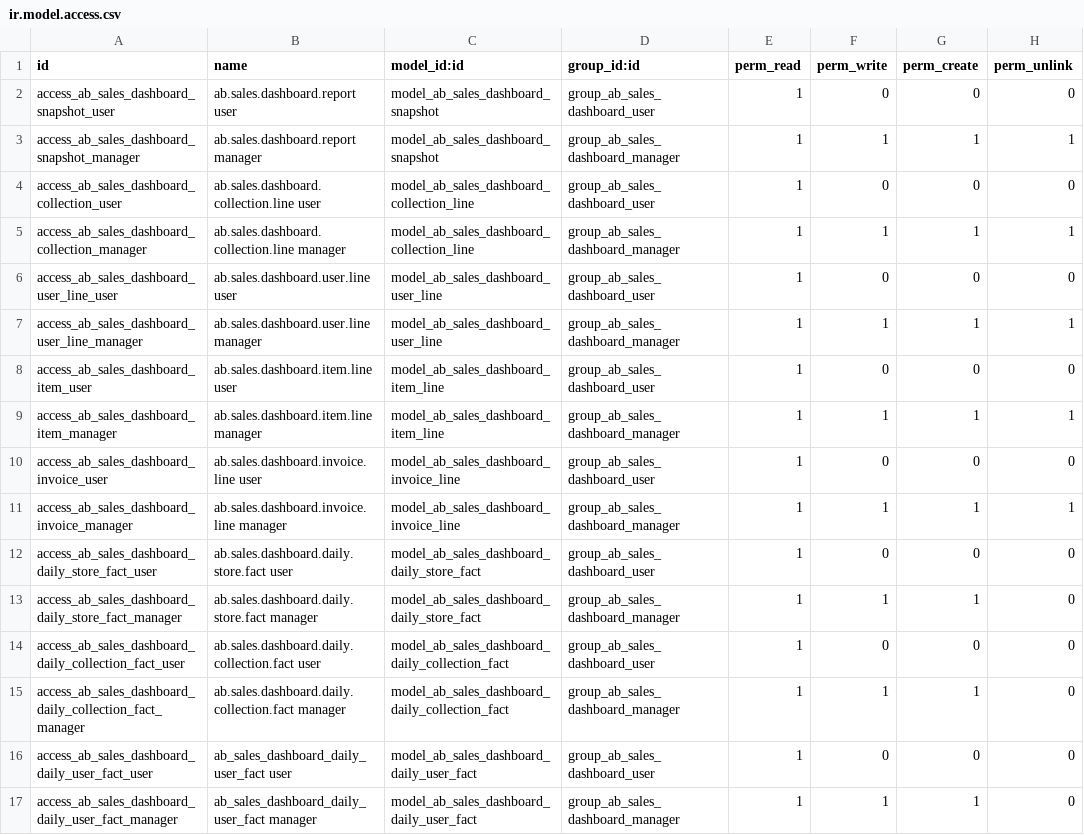
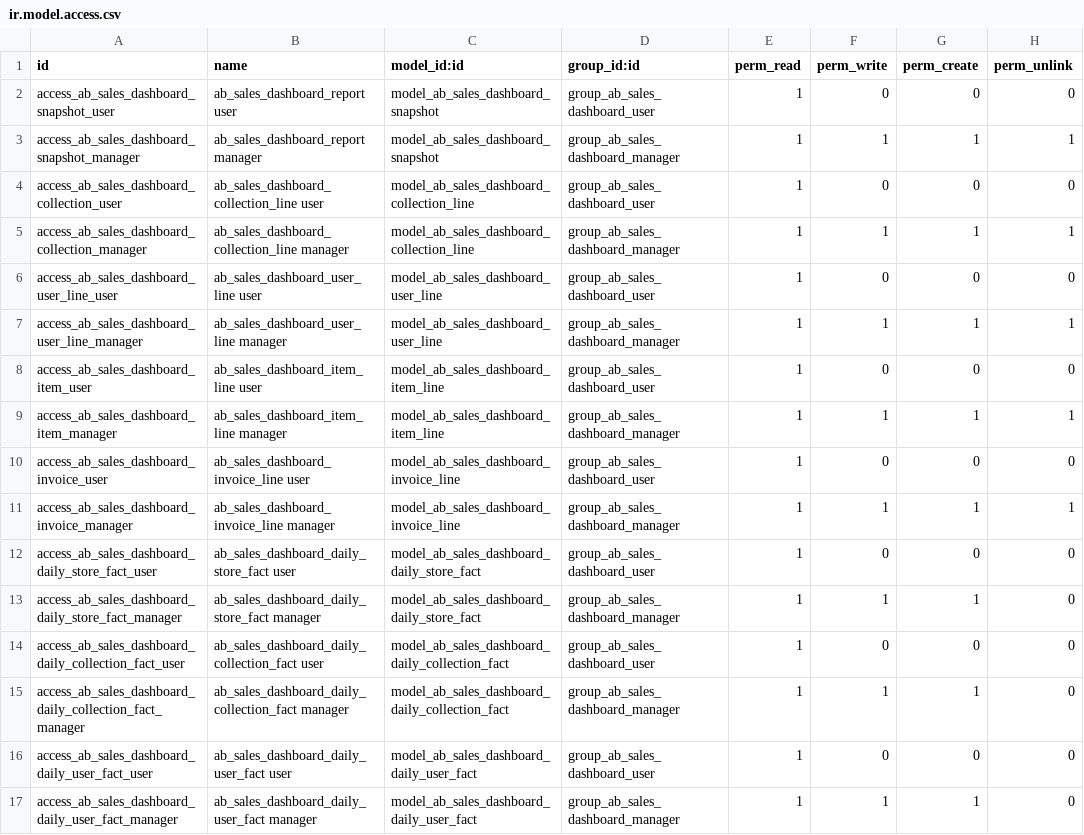
Before and after one commit to abdinpharmacies/hr, a CSV file: ab_sales_dashboard/security/ir.model.access.csv, drawn as a sheet; only a part is shown; the diff covers the shown part only.

Commit message:
ab_sales_dashboard/feat: polish reporting UX, reconciliation console, dashboard sync, and Arabic translations
(cherry picked from commit abfe981238b03cd532f8e8e39b6236f8a20dac03)

```diff
--- a/ab_sales_dashboard/security/ir.model.access.csv
+++ b/ab_sales_dashboard/security/ir.model.access.csv
@@ -1,16 +1,16 @@
 id,name,model_id:id,group_id:id,perm_read,perm_write,perm_create,perm_unlink
-access_ab_sales_dashboard_snapshot_user,ab.sales.dashboard.report user,model_ab_sales_dashboard_snapshot,group_ab_sales_dashboard_user,1,0,0,0
-access_ab_sales_dashboard_snapshot_manager,ab.sales.dashboard.report manager,model_ab_sales_dashboard_snapshot,group_ab_sales_dashboard_manager,1,1,1,1
-access_ab_sales_dashboard_collection_user,ab.sales.dashboard.collection.line user,model_ab_sales_dashboard_collection_line,group_ab_sales_dashboard_user,1,0,0,0
-access_ab_sales_dashboard_collection_manager,ab.sales.dashboard.collection.line manager,model_ab_sales_dashboard_collection_line,group_ab_sales_dashboard_manager,1,1,1,1
-access_ab_sales_dashboard_user_line_user,ab.sales.dashboard.user.line user,model_ab_sales_dashboard_user_line,group_ab_sales_dashboard_user,1,0,0,0
-access_ab_sales_dashboard_user_line_manager,ab.sales.dashboard.user.line manager,model_ab_sales_dashboard_user_line,group_ab_sales_dashboard_manager,1,1,1,1
-access_ab_sales_dashboard_item_user,ab.sales.dashboard.item.line user,model_ab_sales_dashboard_item_line,group_ab_sales_dashboard_user,1,0,0,0
-access_ab_sales_dashboard_item_manager,ab.sales.dashboard.item.line manager,model_ab_sales_dashboard_item_line,group_ab_sales_dashboard_manager,1,1,1,1
-access_ab_sales_dashboard_invoice_user,ab.sales.dashboard.invoice.line user,model_ab_sales_dashboard_invoice_line,group_ab_sales_dashboard_user,1,0,0,0
-access_ab_sales_dashboard_invoice_manager,ab.sales.dashboard.invoice.line manager,model_ab_sales_dashboard_invoice_line,group_ab_sales_dashboard_manager,1,1,1,1
-access_ab_sales_dashboard_daily_store_fact_user,ab.sales.dashboard.daily.store.fact user,model_ab_sales_dashboard_daily_store_fact,group_ab_sales_dashboard_user,1,0,0,0
-access_ab_sales_dashboard_daily_store_fact_manager,ab.sales.dashboard.daily.store.fact manager,model_ab_sales_dashboard_daily_store_fact,group_ab_sales_dashboard_manager,1,1,1,0
-access_ab_sales_dashboard_daily_collection_fact_user,ab.sales.dashboard.daily.collection.fact user,model_ab_sales_dashboard_daily_collection_fact,group_ab_sales_dashboard_user,1,0,0,0
-access_ab_sales_dashboard_daily_collection_fact_manager,ab.sales.dashboard.daily.collection.fact manager,model_ab_sales_dashboard_daily_collection_fact,group_ab_sales_dashboard_manager,1,1,1,0
+access_ab_sales_dashboard_snapshot_user,ab_sales_dashboard_report user,model_ab_sales_dashboard_snapshot,group_ab_sales_dashboard_user,1,0,0,0
+access_ab_sales_dashboard_snapshot_manager,ab_sales_dashboard_report manager,model_ab_sales_dashboard_snapshot,group_ab_sales_dashboard_manager,1,1,1,1
+access_ab_sales_dashboard_collection_user,ab_sales_dashboard_collection_line user,model_ab_sales_dashboard_collection_line,group_ab_sales_dashboard_user,1,0,0,0
+access_ab_sales_dashboard_collection_manager,ab_sales_dashboard_collection_line manager,model_ab_sales_dashboard_collection_line,group_ab_sales_dashboard_manager,1,1,1,1
+access_ab_sales_dashboard_user_line_user,ab_sales_dashboard_user_line user,model_ab_sales_dashboard_user_line,group_ab_sales_dashboard_user,1,0,0,0
+access_ab_sales_dashboard_user_line_manager,ab_sales_dashboard_user_line manager,model_ab_sales_dashboard_user_line,group_ab_sales_dashboard_manager,1,1,1,1
+access_ab_sales_dashboard_item_user,ab_sales_dashboard_item_line user,model_ab_sales_dashboard_item_line,group_ab_sales_dashboard_user,1,0,0,0
+access_ab_sales_dashboard_item_manager,ab_sales_dashboard_item_line manager,model_ab_sales_dashboard_item_line,group_ab_sales_dashboard_manager,1,1,1,1
+access_ab_sales_dashboard_invoice_user,ab_sales_dashboard_invoice_line user,model_ab_sales_dashboard_invoice_line,group_ab_sales_dashboard_user,1,0,0,0
+access_ab_sales_dashboard_invoice_manager,ab_sales_dashboard_invoice_line manager,model_ab_sales_dashboard_invoice_line,group_ab_sales_dashboard_manager,1,1,1,1
+access_ab_sales_dashboard_daily_store_fact_user,ab_sales_dashboard_daily_store_fact user,model_ab_sales_dashboard_daily_store_fact,group_ab_sales_dashboard_user,1,0,0,0
+access_ab_sales_dashboard_daily_store_fact_manager,ab_sales_dashboard_daily_store_fact manager,model_ab_sales_dashboard_daily_store_fact,group_ab_sales_dashboard_manager,1,1,1,0
+access_ab_sales_dashboard_daily_collection_fact_user,ab_sales_dashboard_daily_collection_fact user,model_ab_sales_dashboard_daily_collection_fact,group_ab_sales_dashboard_user,1,0,0,0
+access_ab_sales_dashboard_daily_collection_fact_manager,ab_sales_dashboard_daily_collection_fact manager,model_ab_sales_dashboard_daily_collection_fact,group_ab_sales_dashboard_manager,1,1,1,0
 access_ab_sales_dashboard_daily_user_fact_user,ab_sales_dashboard_daily_user_fact user,model_ab_sales_dashboard_daily_user_fact,group_ab_sales_dashboard_user,1,0,0,0
```
Also changed, not shown: 12 edited cells elsewhere in this file, 36 other files.
